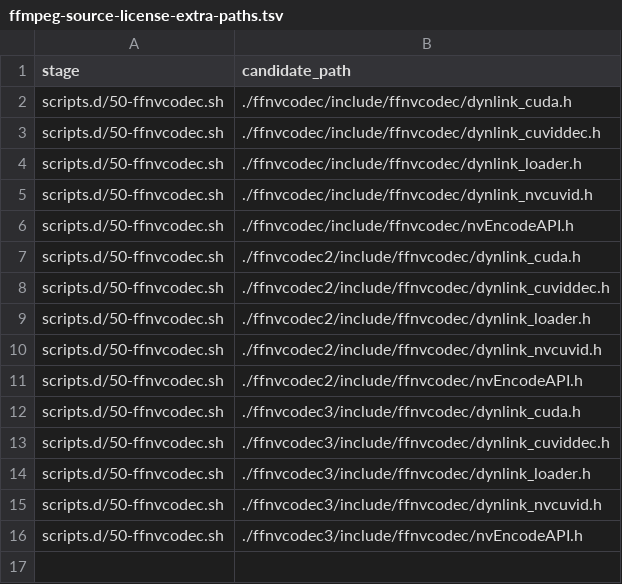
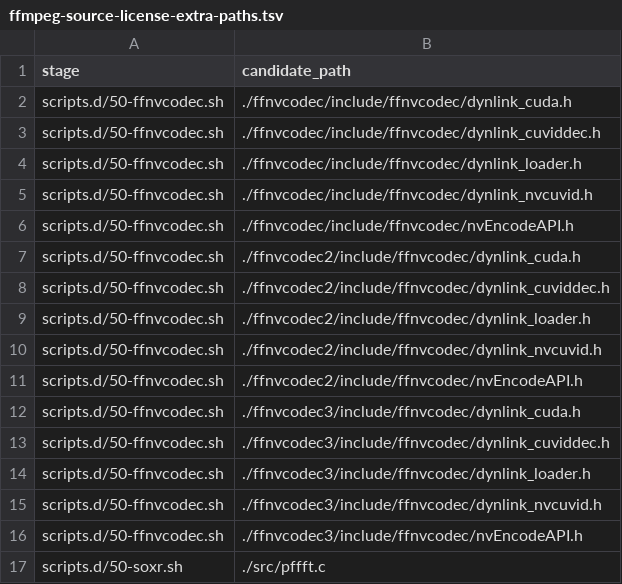
Before and after one commit to seabAu/Splicr, a TSV file: packaging/windows/ffmpeg-source-license-extra-paths.tsv, drawn as a sheet; the diff names each change by its address in the sheet, - before the commit and + after, or states it on an @@ line.

```diff
--- a/packaging/windows/ffmpeg-source-license-extra-paths.tsv
+++ b/packaging/windows/ffmpeg-source-license-extra-paths.tsv
+row 17: scripts.d/50-soxr.sh | ./src/pffft.c
```
Also changed, not shown: packaging/windows/ffmpeg-packaged-license-files.tsv, 6 other files.
